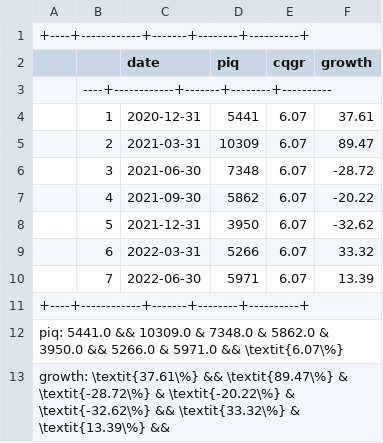
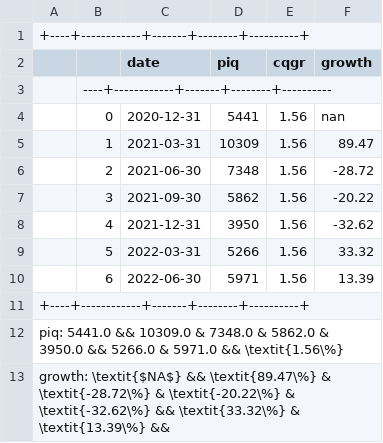
Before and after one commit to tengandreaxu/defi-value-investing, a TSV file: tables/digital_assets/C.tsv, drawn as a sheet.

```diff
--- a/tables/digital_assets/C.tsv
+++ b/tables/digital_assets/C.tsv
@@ -3,11 +3,11 @@
 |----+------------+-------+--------+----------|
-|  1 | 2020-12-31 |  5441 |   6.07 |    37.61 |
-|  2 | 2021-03-31 | 10309 |   6.07 |    89.47 |
-|  3 | 2021-06-30 |  7348 |   6.07 |   -28.72 |
-|  4 | 2021-09-30 |  5862 |   6.07 |   -20.22 |
-|  5 | 2021-12-31 |  3950 |   6.07 |   -32.62 |
-|  6 | 2022-03-31 |  5266 |   6.07 |    33.32 |
-|  7 | 2022-06-30 |  5971 |   6.07 |    13.39 |
+|  0 | 2020-12-31 |  5441 |   1.56 |   nan    |
+|  1 | 2021-03-31 | 10309 |   1.56 |    89.47 |
+|  2 | 2021-06-30 |  7348 |   1.56 |   -28.72 |
+|  3 | 2021-09-30 |  5862 |   1.56 |   -20.22 |
+|  4 | 2021-12-31 |  3950 |   1.56 |   -32.62 |
+|  5 | 2022-03-31 |  5266 |   1.56 |    33.32 |
+|  6 | 2022-06-30 |  5971 |   1.56 |    13.39 |
 +----+------------+-------+--------+----------+
-piq:	5441.0 && 10309.0 & 7348.0 & 5862.0 & 3950.0 && 5266.0 & 5971.0 && \textit{6.07\%}
-growth:	\textit{37.61\%} && \textit{89.47\%} & \textit{-28.72\%} & \textit{-20.22\%} & \textit{-32.62\%} && \textit{33.32\%} & \textit{13.39\%} &&
+piq:	5441.0 && 10309.0 & 7348.0 & 5862.0 & 3950.0 && 5266.0 & 5971.0 && \textit{1.56\%}
+growth:	\textit{$NA$} && \textit{89.47\%} & \textit{-28.72\%} & \textit{-20.22\%} & \textit{-32.62\%} && \textit{33.32\%} & \textit{13.39\%} &&
```
Also changed, not shown: tables/digital_assets/BAC.tsv, tables/digital_assets/BRK.B.tsv, 16 other files.
